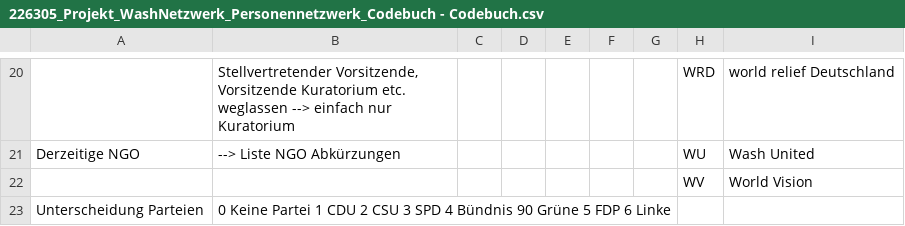
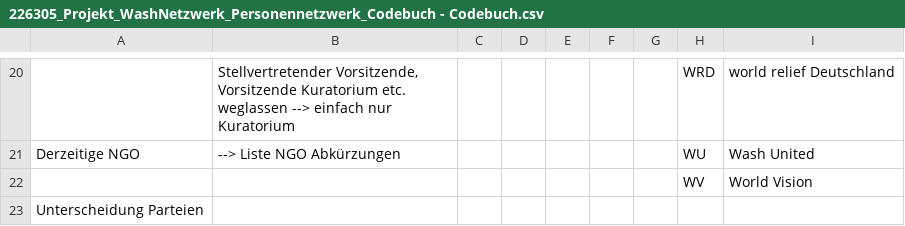
Before and after one commit to hdm-sw184/Die-magische-Sieben, a CSV file: 226305_Projekt_WashNetzwerk_Personennetzwerk_Codebuch - Codebuch.csv, drawn as a sheet; only a part is shown, gaps mark what is left out.

Commit message:
Update 226305_Projekt_WashNetzwerk_Personennetzwerk_Codebuch - Codebuch.csv

```diff
--- a/226305_Projekt_WashNetzwerk_Personennetzwerk_Codebuch - Codebuch.csv
+++ b/226305_Projekt_WashNetzwerk_Personennetzwerk_Codebuch - Codebuch.csv
@@ -22,2 +22,2 @@ Derzeitige NGO,--> Liste NGO Abkürzungen,,,,,,WU ,Wash United
 ,,,,,,,WV,World Vision
-Unterscheidung Parteien, 0 Keine Partei  1 CDU  2 CSU  3 SPD  4 Bündnis 90 Grüne  5 FDP  6 Linke,,,,,,,,,,,
+Unterscheidung Parteien,
```
